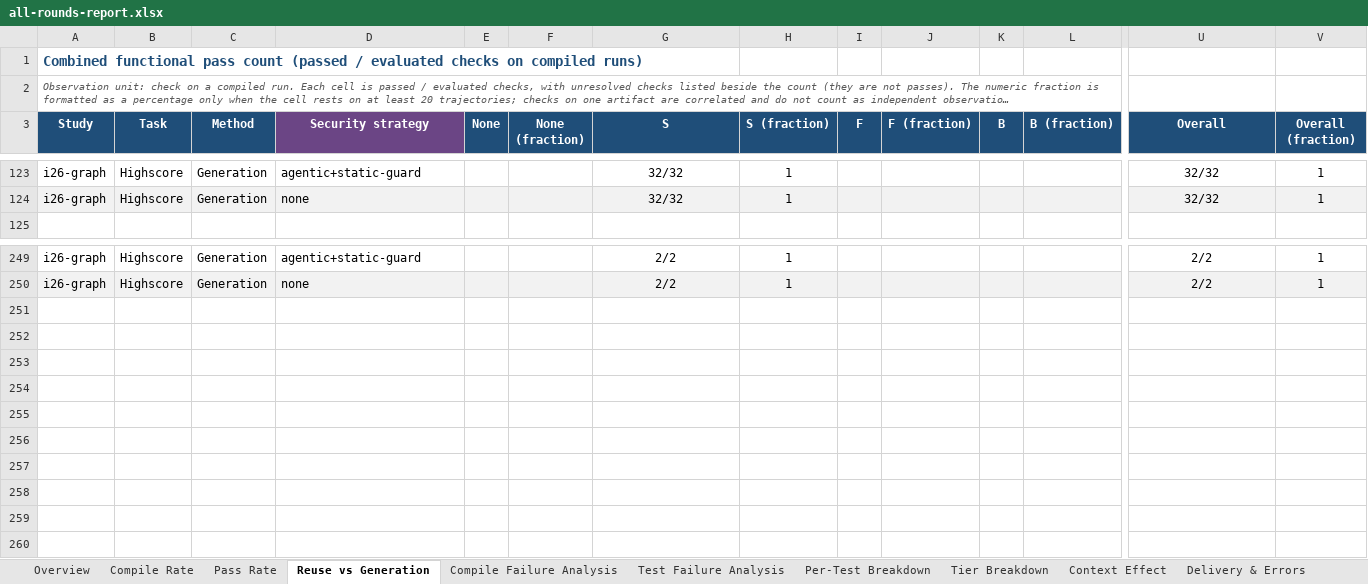
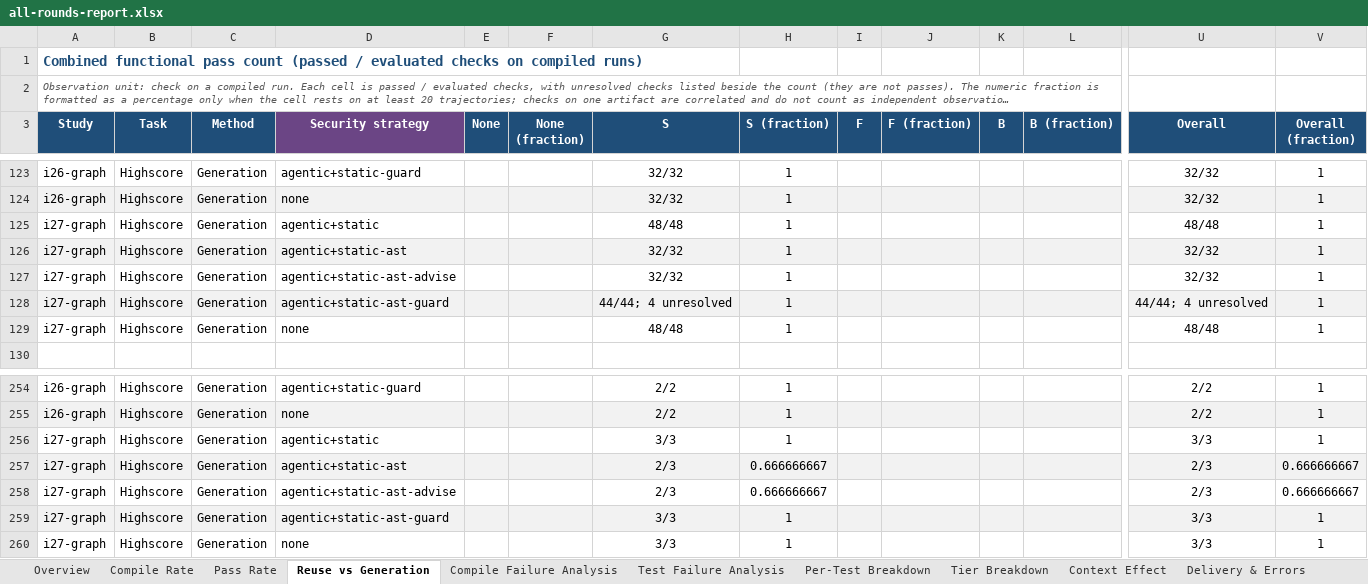
Before and after one commit to eliahilse/asteria, an Excel workbook: research/iterations/all-rounds-report.xlsx, sheet Reuse vs Generation, drawn as a sheet; only a part is shown, gaps mark what is left out; long unchanged cells end in …; values as stored, in another font and other column widths than the file's, no borders; conditional formats not drawn; rows hold the shown columns only; the diff names each change by its address in the sheet, - before the commit and + after, or states it on an @@ line.

Commit message:
merge I27 into main; I27 index row; paper Step 9 extended with the guard v2 calibration

```diff
--- a/research/iterations/all-rounds-report.xlsx (sheet Reuse vs Generation)
+++ b/research/iterations/all-rounds-report.xlsx (sheet Reuse vs Generation)
+row 125: i27-graph | Highscore | Generation | agentic+static |  |  | 48/48 | 1 |  |  |  |  | 48/48 | 1
+row 126: i27-graph | Highscore | Generation | agentic+static-ast |  |  | 32/32 | 1 |  |  |  |  | 32/32 | 1
+row 127: i27-graph | Highscore | Generation | agentic+static-ast-advise |  |  | 32/32 | 1 |  |  |  |  | 32/32 | 1
+row 128: i27-graph | Highscore | Generation | agentic+static-ast-guard |  |  | 44/44; 4 unresolved | 1 |  |  |  |  | 44/44; 4 unresolved | 1
+row 129: i27-graph | Highscore | Generation | none |  |  | 48/48 | 1 |  |  |  |  | 48/48 | 1
+row 256: i27-graph | Highscore | Generation | agentic+static |  |  | 3/3 | 1 |  |  |  |  | 3/3 | 1
+row 257: i27-graph | Highscore | Generation | agentic+static-ast |  |  | 2/3 | 0.666666667 |  |  |  |  | 2/3 | 0.666666667
+row 258: i27-graph | Highscore | Generation | agentic+static-ast-advise |  |  | 2/3 | 0.666666667 |  |  |  |  | 2/3 | 0.666666667
+row 259: i27-graph | Highscore | Generation | agentic+static-ast-guard |  |  | 3/3 | 1 |  |  |  |  | 3/3 | 1
+row 260: i27-graph | Highscore | Generation | none |  |  | 3/3 | 1 |  |  |  |  | 3/3 | 1
```
Also changed, not shown: sheet Security Checks, sheet Per-Test Breakdown, sheet Issue Matrix, sheet Context Effect, sheet Raw Data, sheet Overview, 6 more sheets, 3 other files.
